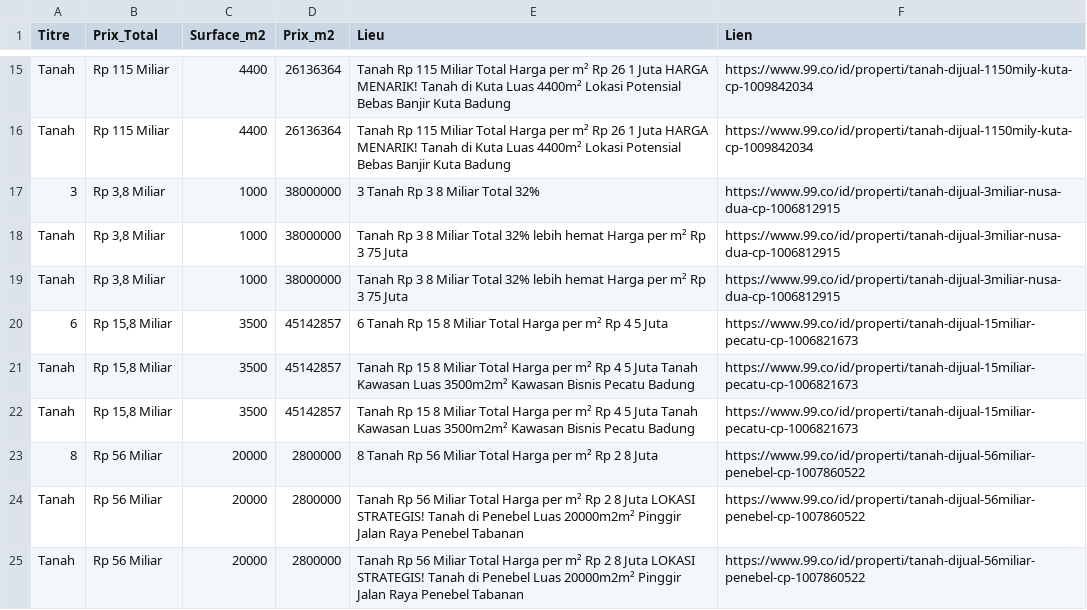
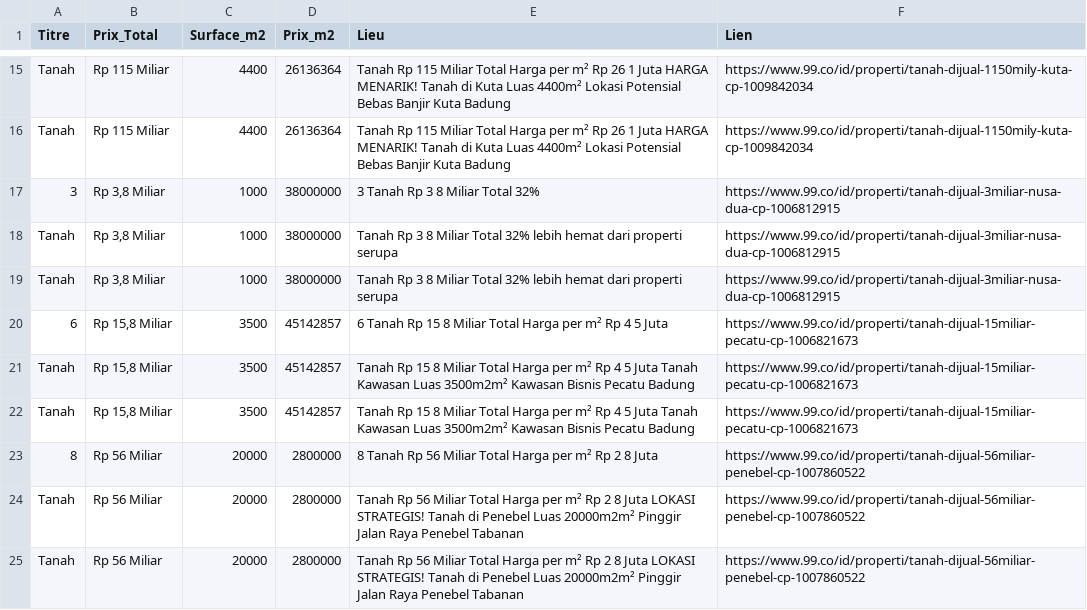
Before and after one commit to pedro432143219-prog/99co-scraper, a CSV file: resultats.csv, drawn as a sheet; only a part is shown, gaps mark what is left out.

```diff
--- a/resultats.csv
+++ b/resultats.csv
@@ -17,4 +17,4 @@ Tanah,Rp 115 Miliar,4400,26136364,Tanah Rp 115 Miliar Total Harga per m² Rp 26
 3,"Rp 3,8 Miliar",1000,38000000,3  Tanah Rp 3 8 Miliar Total 32%,https://www.99.co/id/properti/tanah-dijual-3miliar-nusa-dua-cp-1006812915
-Tanah,"Rp 3,8 Miliar",1000,38000000,Tanah Rp 3 8 Miliar Total 32% lebih hemat Harga per m² Rp 3 75 Juta,https://www.99.co/id/properti/tanah-dijual-3miliar-nusa-dua-cp-1006812915
-Tanah,"Rp 3,8 Miliar",1000,38000000,Tanah Rp 3 8 Miliar Total 32% lebih hemat Harga per m² Rp 3 75 Juta,https://www.99.co/id/properti/tanah-dijual-3miliar-nusa-dua-cp-1006812915
+Tanah,"Rp 3,8 Miliar",1000,38000000,Tanah Rp 3 8 Miliar Total 32% lebih hemat dari properti serupa,https://www.99.co/id/properti/tanah-dijual-3miliar-nusa-dua-cp-1006812915
+Tanah,"Rp 3,8 Miliar",1000,38000000,Tanah Rp 3 8 Miliar Total 32% lebih hemat dari properti serupa,https://www.99.co/id/properti/tanah-dijual-3miliar-nusa-dua-cp-1006812915
 6,"Rp 15,8 Miliar",3500,45142857,6  Tanah Rp 15 8 Miliar Total Harga per m² Rp 4 5 Juta,https://www.99.co/id/properti/tanah-dijual-15miliar-pecatu-cp-1006821673
```
